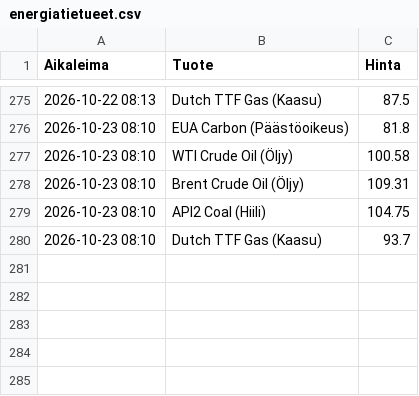
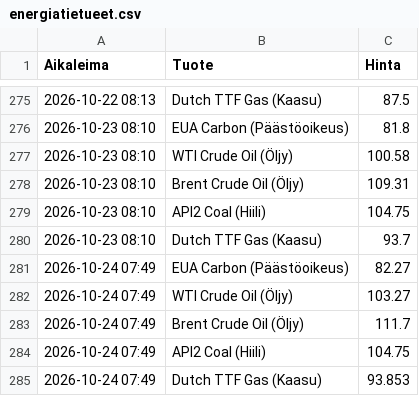
Before and after one commit to rikuisotalus-ux/Energiadata, a CSV file: energiatietueet.csv, drawn as a sheet; only a part is shown, gaps mark what is left out; the diff names each change by its address in the sheet, - before the commit and + after, or states it on an @@ line.

```diff
--- a/energiatietueet.csv
+++ b/energiatietueet.csv
+row 281: 2026-10-24 07:49 | EUA Carbon (Päästöoikeus) | 82.27
+row 282: 2026-10-24 07:49 | WTI Crude Oil (Öljy) | 103.27
+row 283: 2026-10-24 07:49 | Brent Crude Oil (Öljy) | 111.7
+row 284: 2026-10-24 07:49 | API2 Coal (Hiili) | 104.75
+row 285: 2026-10-24 07:49 | Dutch TTF Gas (Kaasu) | 93.853
```
Also changed, not shown: energiatietueet_viimeisin.csv.
